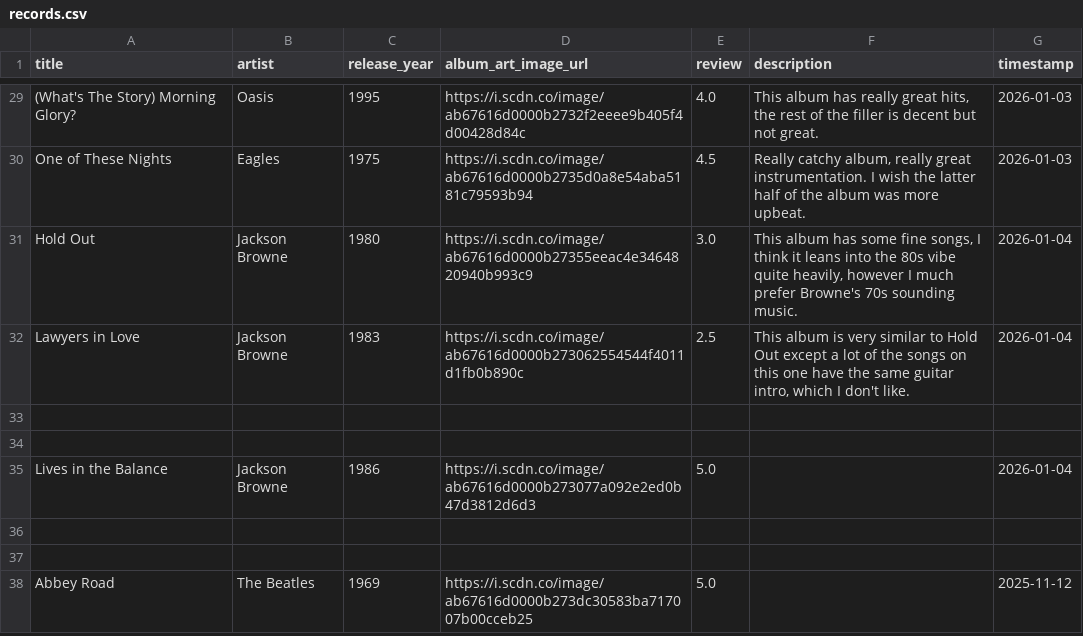
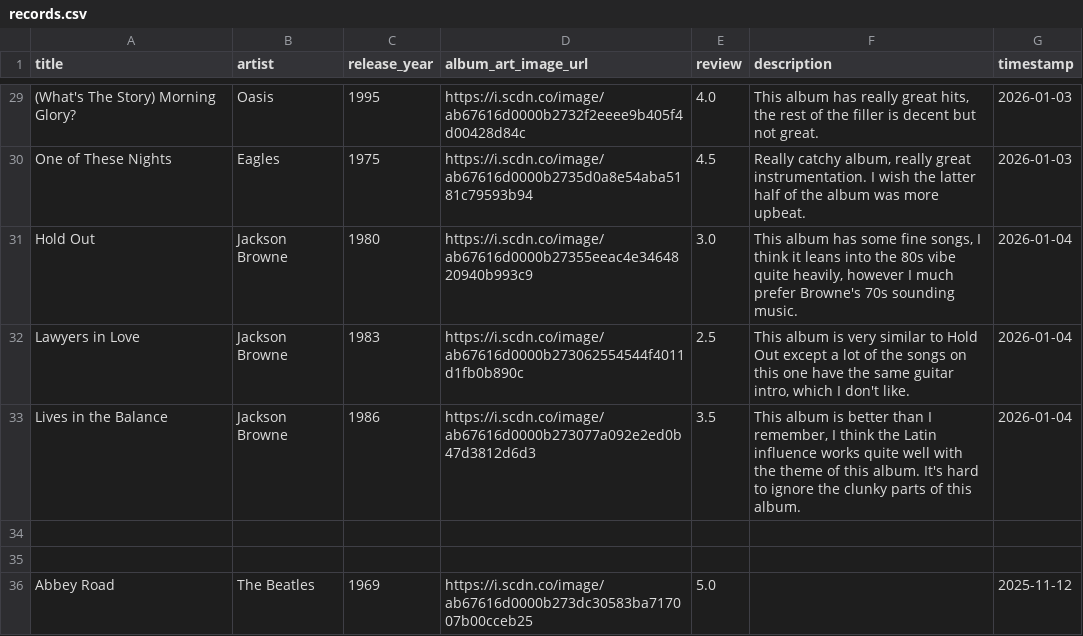
Before and after one commit to AndrewAlbizati/AndrewAlbizati.github.io, a CSV file: records/records.csv, drawn as a sheet; only a part is shown, gaps mark what is left out.

Commit message:
Added Lives in the Balance

```diff
--- a/records/records.csv
+++ b/records/records.csv
@@ -32,5 +32,3 @@ Hold Out,Jackson Browne,1980,https://i.scdn.co/image/ab67616d0000b27355eeac4e346
 Lawyers in Love,Jackson Browne,1983,https://i.scdn.co/image/ab67616d0000b273062554544f4011d1fb0b890c,2.5,"This album is very similar to Hold Out except a lot of the songs on this one have the same guitar intro, which I don't like.","2026-01-04"
-
-
-Lives in the Balance,Jackson Browne,1986,https://i.scdn.co/image/ab67616d0000b273077a092e2ed0b47d3812d6d3,5.0,,"2026-01-04"
+Lives in the Balance,Jackson Browne,1986,https://i.scdn.co/image/ab67616d0000b273077a092e2ed0b47d3812d6d3,3.5,"This album is better than I remember, I think the Latin influence works quite well with the theme of this album. It's hard to ignore the clunky parts of this album.","2026-01-04"
 
```
